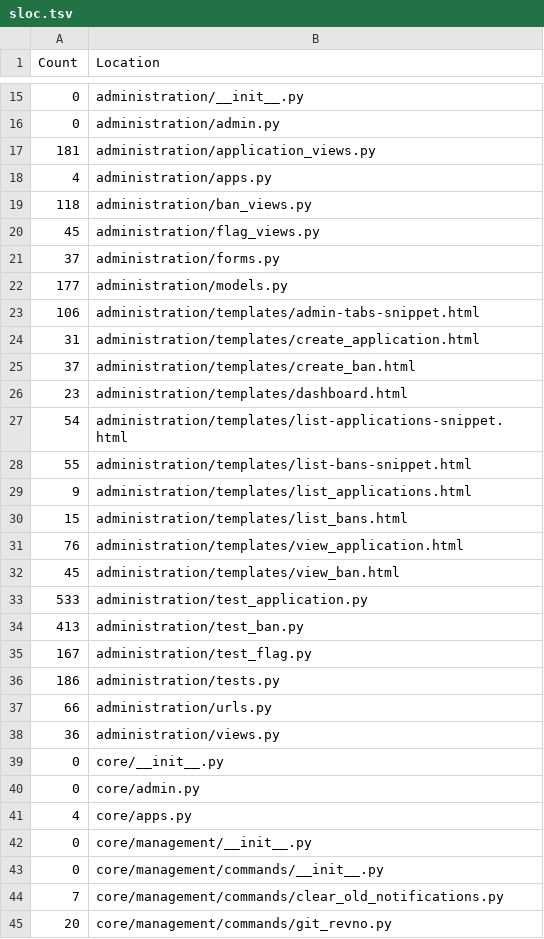
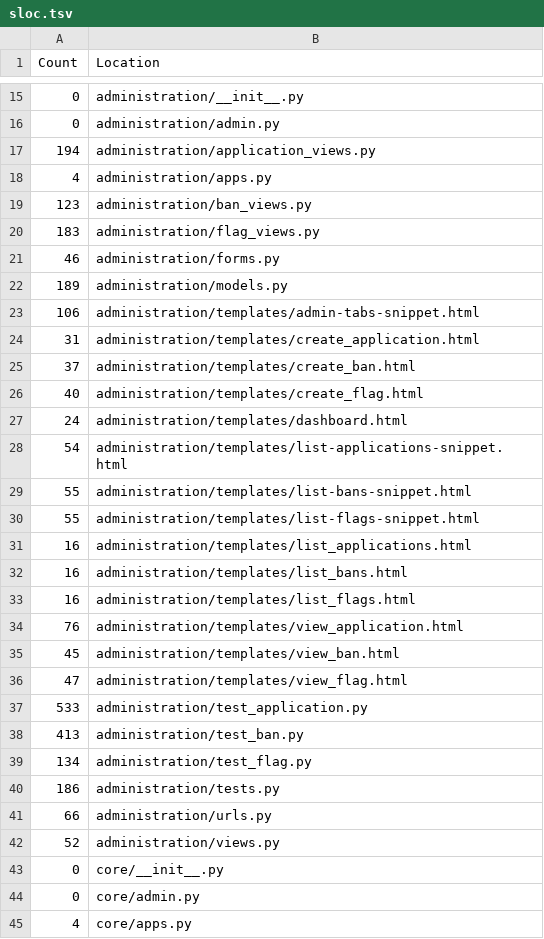
Before and after one commit to OpenFurry/honeycomb, a TSV file: sloc.tsv, drawn as a sheet; only a part is shown, gaps mark what is left out; the shorter side is filled out with more unchanged rows; the diff covers the shown part only.

```diff
--- a/sloc.tsv
+++ b/sloc.tsv
@@ -16,8 +16,8 @@ Count	Location
     0	administration/admin.py
-  181	administration/application_views.py
+  194	administration/application_views.py
     4	administration/apps.py
-  118	administration/ban_views.py
-   45	administration/flag_views.py
-   37	administration/forms.py
-  177	administration/models.py
+  123	administration/ban_views.py
+  183	administration/flag_views.py
+   46	administration/forms.py
+  189	administration/models.py
   106	administration/templates/admin-tabs-snippet.html
@@ -25,15 +25,19 @@ Count	Location
    37	administration/templates/create_ban.html
-   23	administration/templates/dashboard.html
+   40	administration/templates/create_flag.html
+   24	administration/templates/dashboard.html
    54	administration/templates/list-applications-snippet.html
    55	administration/templates/list-bans-snippet.html
-    9	administration/templates/list_applications.html
-   15	administration/templates/list_bans.html
+   55	administration/templates/list-flags-snippet.html
+   16	administration/templates/list_applications.html
+   16	administration/templates/list_bans.html
+   16	administration/templates/list_flags.html
    76	administration/templates/view_application.html
    45	administration/templates/view_ban.html
+   47	administration/templates/view_flag.html
   533	administration/test_application.py
   413	administration/test_ban.py
-  167	administration/test_flag.py
+  134	administration/test_flag.py
   186	administration/tests.py
    66	administration/urls.py
-   36	administration/views.py
+   52	administration/views.py
     0	core/__init__.py
```
Also changed, not shown: 4 edited cells elsewhere in this file, 5 other files.
